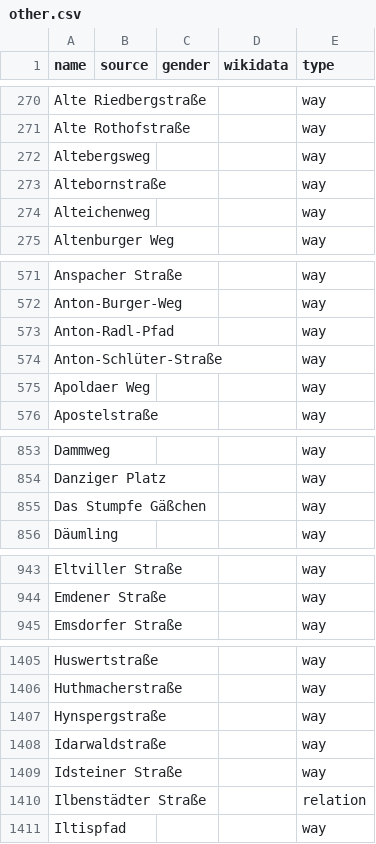
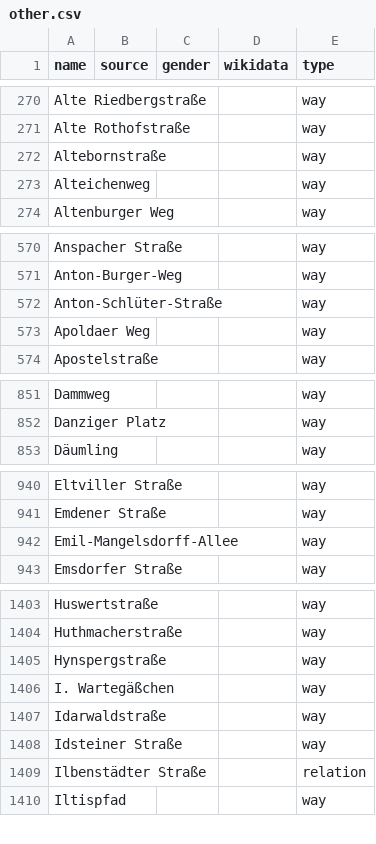
Before and after one commit to EqualStreetNames/equalstreetnames-frankfurt-am-main, a CSV file: data/other.csv, drawn as a sheet; only a part is shown, gaps mark what is left out; removed rows and columns are numbered as before the commit, all else as after; the diff covers the shown part only; the diff names each change by its address in the sheet, - before the commit and + after, or states it on an @@ line.

```diff
--- a/data/other.csv
+++ b/data/other.csv
-row 272: Altebergsweg |  |  |  | way
-row 573: Anton-Radl-Pfad |  |  |  | way
-row 855: Das Stumpfe Gäßchen |  |  |  | way
+row 942: Emil-Mangelsdorff-Allee |  |  |  | way
+row 1406: I. Wartegäßchen |  |  |  | way
```
Also changed, not shown: 2 added rows and 2 removed rows elsewhere in this file, data/gender.csv, 3 other files.
